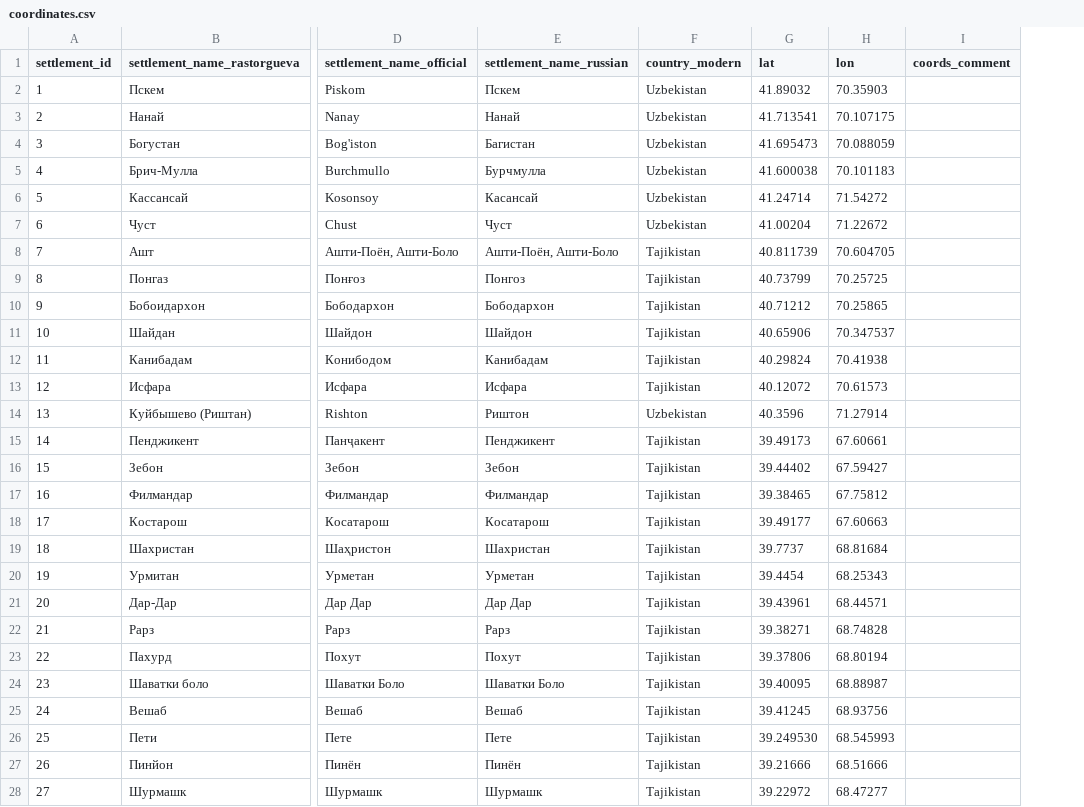
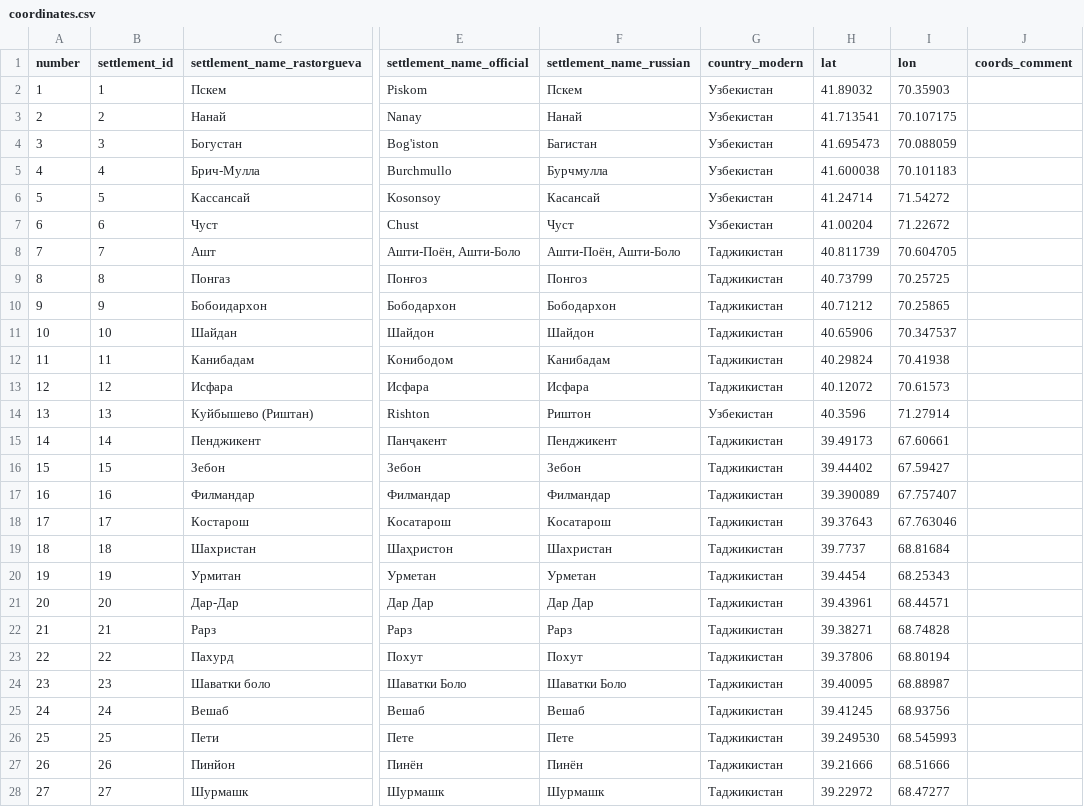
Before and after one commit to maxmerben/tajik-dialect-atlas, a CSV file: data/coordinates.csv, drawn as a sheet; only a part is shown, gaps mark what is left out; addresses are those after the commit; the diff covers the shown part only; the diff names each change by its address in the sheet, - before the commit and + after, or states it on an @@ line.

```diff
--- a/data/coordinates.csv
+++ b/data/coordinates.csv
+column A (number), rows 2-28: 1 | 2 | 3 | 4 | 5 | 6 | 7 | 8 | 9 | 10 | 11 | 12 | 13 | 14 | 15 | 16 | 17 | 18 | 19 | 20 | 21 | 22 | 23 | 24 | 25 | 26 | 27
-G2:G7 (country_modern): Uzbekistan
+G2:G7 (country_modern): Узбекистан
-G8:G13 (country_modern): Tajikistan
+G8:G13 (country_modern): Таджикистан
-G14 (country_modern): Uzbekistan
+G14 (country_modern): Узбекистан
-G15:G28 (country_modern): Tajikistan
+G15:G28 (country_modern): Таджикистан
-H17 (lat): 39.38465
+H17 (lat): 39.390089
-I17 (lon): 67.75812
+I17 (lon): 67.757407
-H18 (lat): 39.49177
+H18 (lat): 39.37643
-I18 (lon): 67.60663
+I18 (lon): 67.763046
```
Also changed, not shown: 91 edited cells elsewhere in this file, 43 other files.
